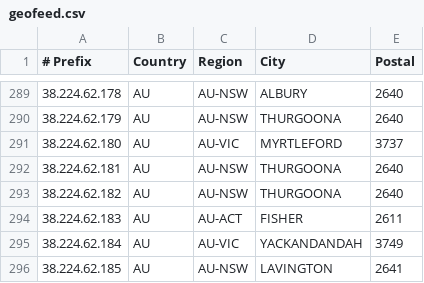
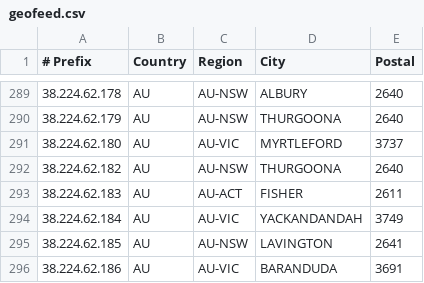
Before and after one commit to LightningIP/geofeed, a CSV file: geofeed.csv, drawn as a sheet; only a part is shown, gaps mark what is left out; the shorter side is filled out with more unchanged rows; the diff names each change by its address in the sheet, - before the commit and + after, or states it on an @@ line.

Commit message:
IP Address Updates

```diff
--- a/geofeed.csv
+++ b/geofeed.csv
-row 292: 38.224.62.181 | AU | AU-NSW | THURGOONA | 2640
```
